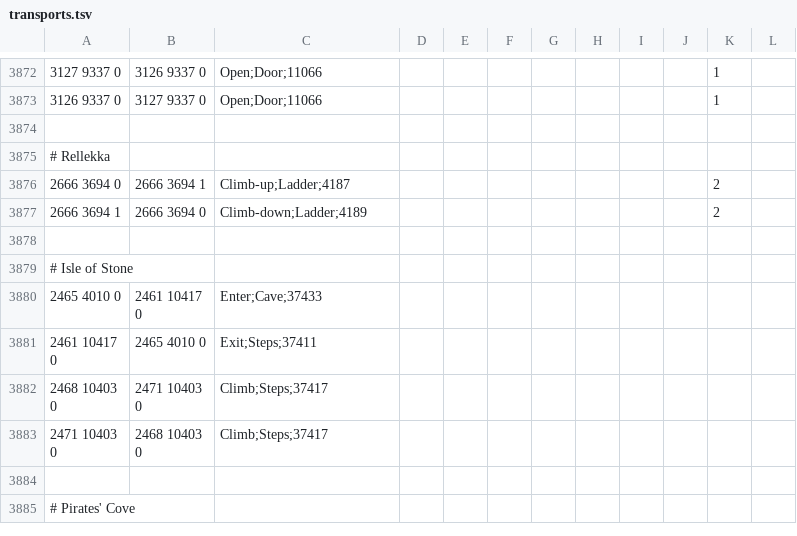
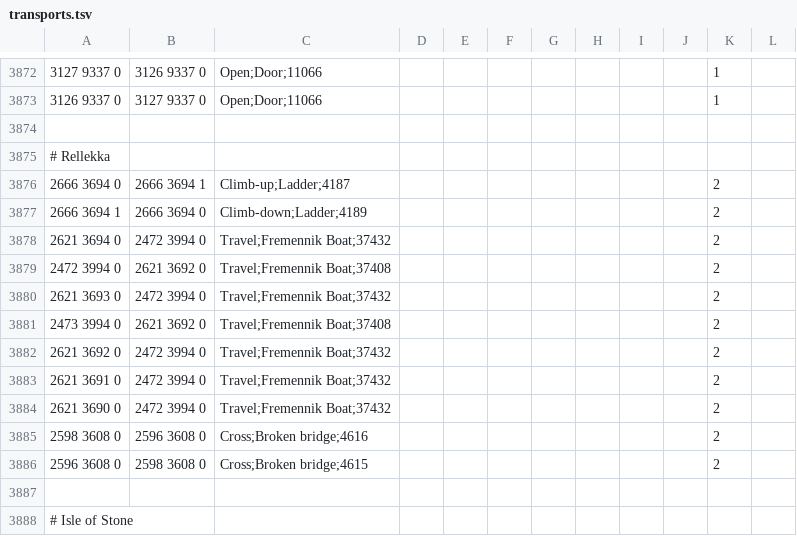
Before and after one commit to NewGenEng/Microbot, a TSV file: runelite-client/src/main/resources/net/runelite/client/plugins/microbot/shortestpath/transports.tsv, drawn as a sheet; only a part is shown, gaps mark what is left out; the shorter side is filled out with more unchanged rows; the diff names each change by its address in the sheet, - before the commit and + after, or states it on an @@ line.

Commit message:
feat: add rellekka transports

```diff
--- a/runelite-client/src/main/resources/net/runelite/client/plugins/microbot/shortestpath/transports.tsv
+++ b/runelite-client/src/main/resources/net/runelite/client/plugins/microbot/shortestpath/transports.tsv
+row 3878: 2621 3694 0 | 2472 3994 0 | Travel;Fremennik Boat;37432 |  |  |  |  |  |  |  | 2
+row 3879: 2472 3994 0 | 2621 3692 0 | Travel;Fremennik Boat;37408 |  |  |  |  |  |  |  | 2
+row 3880: 2621 3693 0 | 2472 3994 0 | Travel;Fremennik Boat;37432 |  |  |  |  |  |  |  | 2
+row 3881: 2473 3994 0 | 2621 3692 0 | Travel;Fremennik Boat;37408 |  |  |  |  |  |  |  | 2
+row 3882: 2621 3692 0 | 2472 3994 0 | Travel;Fremennik Boat;37432 |  |  |  |  |  |  |  | 2
+row 3883: 2621 3691 0 | 2472 3994 0 | Travel;Fremennik Boat;37432 |  |  |  |  |  |  |  | 2
+row 3884: 2621 3690 0 | 2472 3994 0 | Travel;Fremennik Boat;37432 |  |  |  |  |  |  |  | 2
+row 3885: 2598 3608 0 | 2596 3608 0 | Cross;Broken bridge;4616 |  |  |  |  |  |  |  | 2
+row 3886: 2596 3608 0 | 2598 3608 0 | Cross;Broken bridge;4615 |  |  |  |  |  |  |  | 2
```
